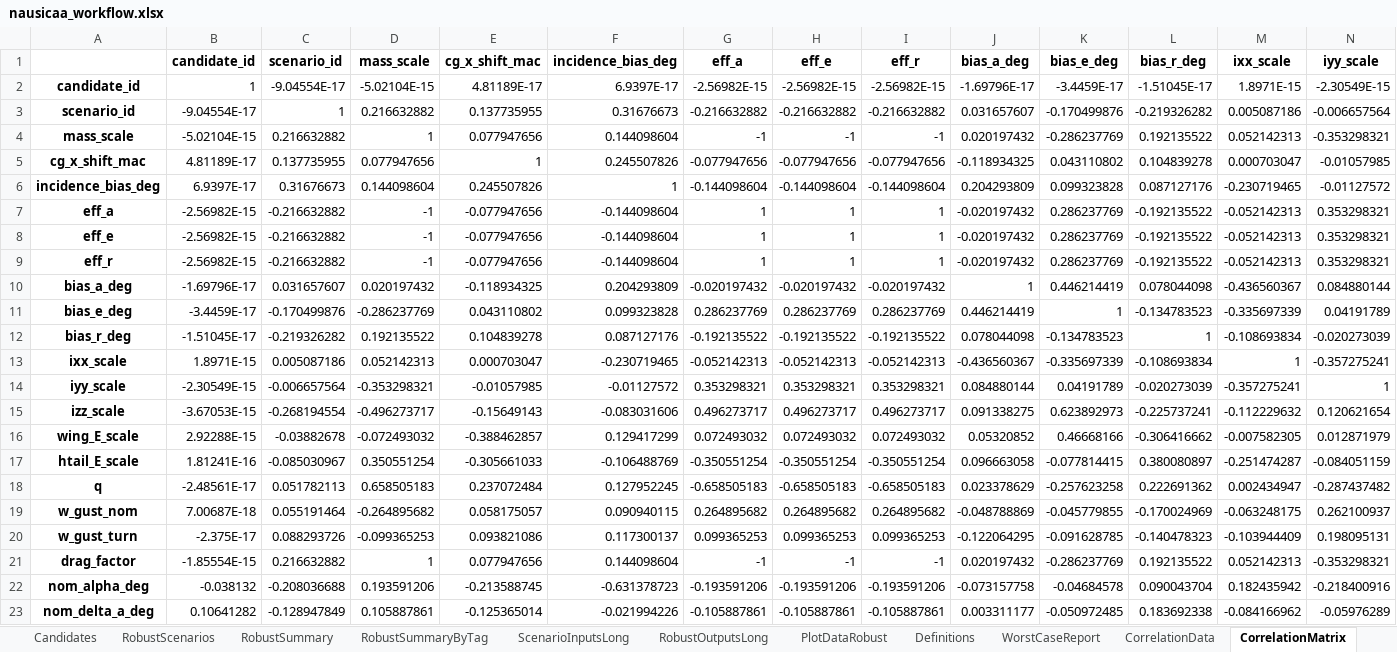
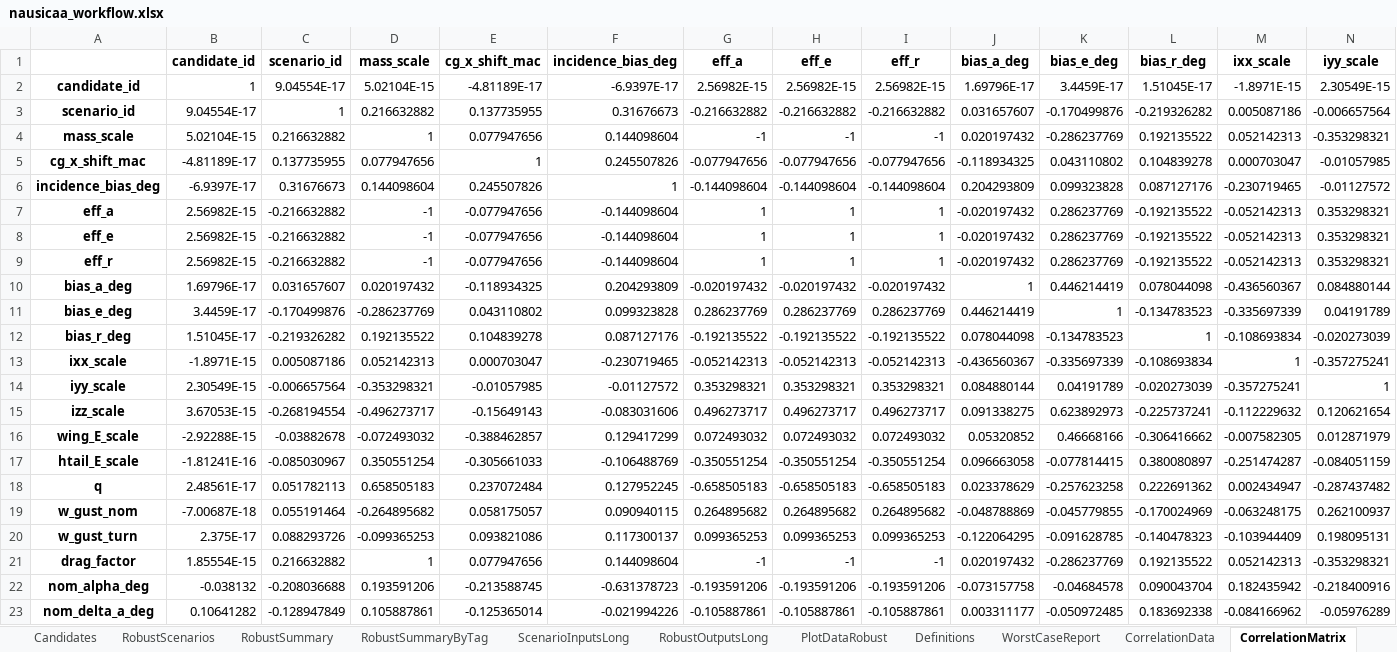
Before and after one commit to GH-X-ST/Nausicaa, an Excel workbook: 02_Glider_Design/C_results/nausicaa_workflow.xlsx, sheet CorrelationMatrix, drawn as a sheet; only a part is shown; values as stored, in another font and other column widths than the file's, no borders; the diff covers the shown part only; the diff names each change by its address in the sheet, - before the commit and + after, or states it on an @@ line.

```diff
--- a/02_Glider_Design/C_results/nausicaa_workflow.xlsx (sheet CorrelationMatrix)
+++ b/02_Glider_Design/C_results/nausicaa_workflow.xlsx (sheet CorrelationMatrix)
-C2 (scenario_id): -9.04554E-17
+C2 (scenario_id): 9.04554E-17
-D2 (mass_scale): -5.02104E-15
+D2 (mass_scale): 5.02104E-15
-E2 (cg_x_shift_mac): 4.81189E-17
+E2 (cg_x_shift_mac): -4.81189E-17
-F2 (incidence_bias_deg): 6.9397E-17
+F2 (incidence_bias_deg): -6.9397E-17
-G2 (eff_a): -2.56982E-15
+G2 (eff_a): 2.56982E-15
-H2 (eff_e): -2.56982E-15
+H2 (eff_e): 2.56982E-15
-I2 (eff_r): -2.56982E-15
+I2 (eff_r): 2.56982E-15
-J2 (bias_a_deg): -1.69796E-17
+J2 (bias_a_deg): 1.69796E-17
-K2 (bias_e_deg): -3.4459E-17
+K2 (bias_e_deg): 3.4459E-17
-L2 (bias_r_deg): -1.51045E-17
+L2 (bias_r_deg): 1.51045E-17
-M2 (ixx_scale): 1.8971E-15
+M2 (ixx_scale): -1.8971E-15
-N2 (iyy_scale): -2.30549E-15
+N2 (iyy_scale): 2.30549E-15
-B3 (candidate_id): -9.04554E-17
+B3 (candidate_id): 9.04554E-17
-B4 (candidate_id): -5.02104E-15
+B4 (candidate_id): 5.02104E-15
-B5 (candidate_id): 4.81189E-17
+B5 (candidate_id): -4.81189E-17
-B6 (candidate_id): 6.9397E-17
+B6 (candidate_id): -6.9397E-17
-B7:B9 (candidate_id): -2.56982E-15
+B7:B9 (candidate_id): 2.56982E-15
-B10 (candidate_id): -1.69796E-17
+B10 (candidate_id): 1.69796E-17
-B11 (candidate_id): -3.4459E-17
+B11 (candidate_id): 3.4459E-17
-B12 (candidate_id): -1.51045E-17
+B12 (candidate_id): 1.51045E-17
-B13 (candidate_id): 1.8971E-15
+B13 (candidate_id): -1.8971E-15
-B14 (candidate_id): -2.30549E-15
+B14 (candidate_id): 2.30549E-15
-B15 (candidate_id): -3.67053E-15
+B15 (candidate_id): 3.67053E-15
-B16 (candidate_id): 2.92288E-15
+B16 (candidate_id): -2.92288E-15
-B17 (candidate_id): 1.81241E-16
+B17 (candidate_id): -1.81241E-16
-B18 (candidate_id): -2.48561E-17
+B18 (candidate_id): 2.48561E-17
-B19 (candidate_id): 7.00687E-18
+B19 (candidate_id): -7.00687E-18
-B20 (candidate_id): -2.375E-17
+B20 (candidate_id): 2.375E-17
-B21 (candidate_id): -1.85554E-15
+B21 (candidate_id): 1.85554E-15
```
Also changed, not shown: 7 edited cells elsewhere in this sheet, sheet RobustOutputsLong, sheet PlotDataRobust, sheet CorrelationData, sheet RobustScenarios, sheet AllStarts, sheet SolverStats, 3 more sheets, 02_Glider_Design/C_results/main_text_tables.xlsx, 02_Glider_Design/C_results/nausicaa_results.xlsx, 7 other files.
